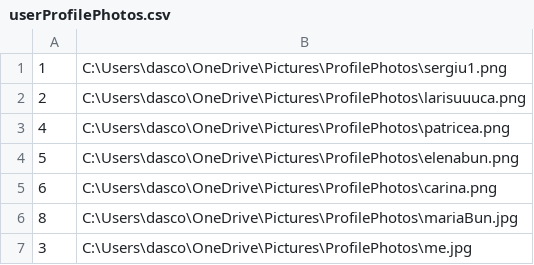
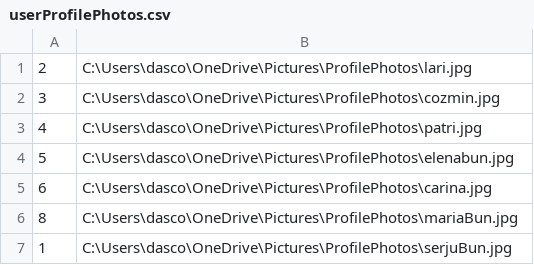
Before and after one commit to DascaluCosmin/Berry, a CSV file: data/userProfilePhotos.csv, drawn as a sheet.

```diff
--- a/data/userProfilePhotos.csv
+++ b/data/userProfilePhotos.csv
@@ -1,7 +1,7 @@
-1;C:\Users\dasco\OneDrive\Pictures\ProfilePhotos\sergiu1.png
-2;C:\Users\dasco\OneDrive\Pictures\ProfilePhotos\larisuuuca.png
-4;C:\Users\dasco\OneDrive\Pictures\ProfilePhotos\patricea.png
-5;C:\Users\dasco\OneDrive\Pictures\ProfilePhotos\elenabun.png
-6;C:\Users\dasco\OneDrive\Pictures\ProfilePhotos\carina.png
+2;C:\Users\dasco\OneDrive\Pictures\ProfilePhotos\lari.jpg
+3;C:\Users\dasco\OneDrive\Pictures\ProfilePhotos\cozmin.jpg
+4;C:\Users\dasco\OneDrive\Pictures\ProfilePhotos\patri.jpg
+5;C:\Users\dasco\OneDrive\Pictures\ProfilePhotos\elenabun.jpg
+6;C:\Users\dasco\OneDrive\Pictures\ProfilePhotos\carina.jpg
 8;C:\Users\dasco\OneDrive\Pictures\ProfilePhotos\mariaBun.jpg
-3;C:\Users\dasco\OneDrive\Pictures\ProfilePhotos\me.jpg
+1;C:\Users\dasco\OneDrive\Pictures\ProfilePhotos\serjuBun.jpg
```
Also changed, not shown: data/friendshipRequests.csv, data/friendships.csv, 16 other files.
